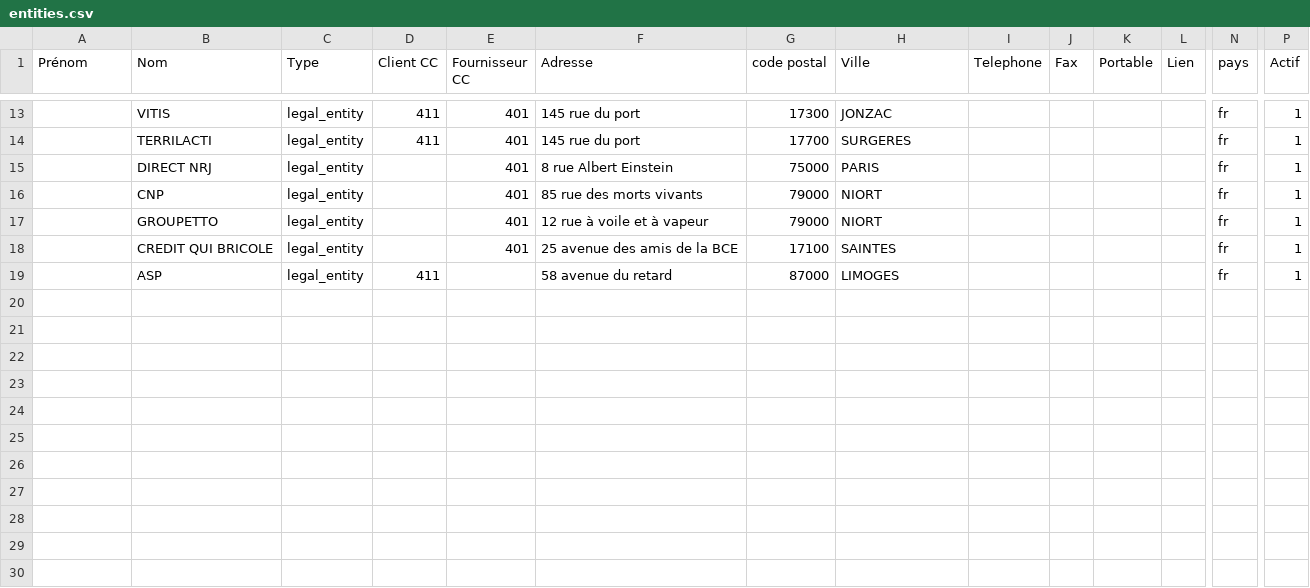
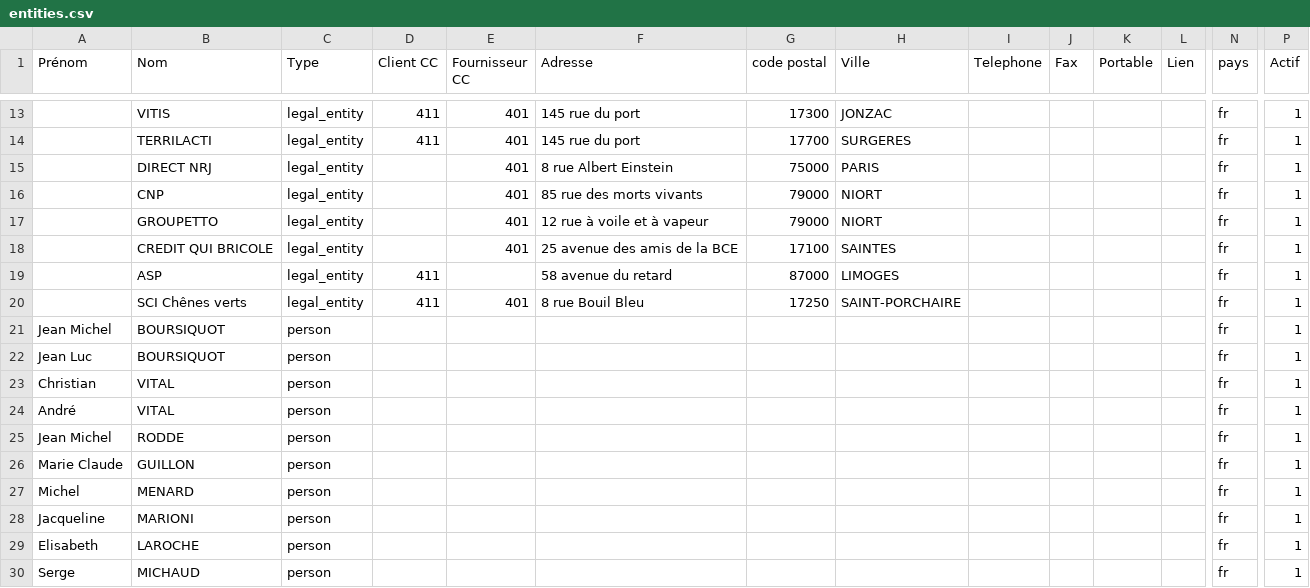
Before and after one commit to ekylibre/first_run-demo, a CSV file: alamano/entities.csv, drawn as a sheet; only a part is shown, gaps mark what is left out; rows hold the shown columns only; the diff names each change by its address in the sheet, - before the commit and + after, or states it on an @@ line.

Commit message:
Update entities and cultivable_zones

```diff
--- a/alamano/entities.csv
+++ b/alamano/entities.csv
+row 20:  | SCI Chênes verts | legal_entity | 411 | 401 | 8 rue Bouil Bleu | 17250 | SAINT-PORCHAIRE |  |  |  |  | fr | 1
+row 21: Jean Michel | BOURSIQUOT | person |  |  |  |  |  |  |  |  |  | fr | 1
+row 22: Jean Luc | BOURSIQUOT | person |  |  |  |  |  |  |  |  |  | fr | 1
+row 23: Christian | VITAL | person |  |  |  |  |  |  |  |  |  | fr | 1
+row 24: André | VITAL | person |  |  |  |  |  |  |  |  |  | fr | 1
+row 25: Jean Michel | RODDE | person |  |  |  |  |  |  |  |  |  | fr | 1
+row 26: Marie Claude | GUILLON | person |  |  |  |  |  |  |  |  |  | fr | 1
+row 27: Michel | MENARD | person |  |  |  |  |  |  |  |  |  | fr | 1
+row 28: Jacqueline | MARIONI | person |  |  |  |  |  |  |  |  |  | fr | 1
+row 29: Elisabeth | LAROCHE | person |  |  |  |  |  |  |  |  |  | fr | 1
+row 30: Serge | MICHAUD | person |  |  |  |  |  |  |  |  |  | fr | 1
```
Also changed, not shown: alamano/cultivable_zones.csv.
